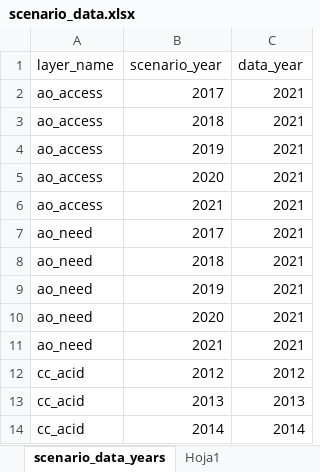
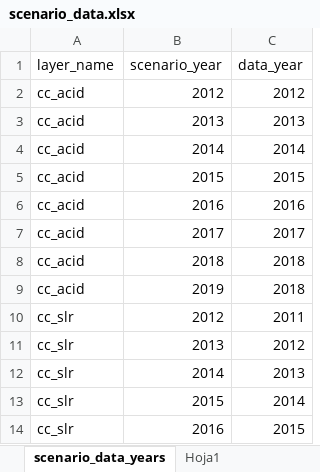
Before and after one commit to OHI-Science/pat, an Excel workbook: scenario_data.xlsx, sheet scenario_data_years, drawn as a sheet; only a part is shown; the shorter side is filled out with more unchanged rows; values as stored, in another font and other column widths than the file's, no borders; table styles not drawn; removed rows and columns are numbered as before the commit, all else as after; the diff covers the shown part only; the diff names each change by its address in the sheet, - before the commit and + after, or states it on an @@ line.

Commit message:
UPDATE data

```diff
--- a/scenario_data.xlsx (sheet scenario_data_years)
+++ b/scenario_data.xlsx (sheet scenario_data_years)
-row 2: ao_access | 2017 | 2021
-row 3: ao_access | 2018 | 2021
-row 4: ao_access | 2019 | 2021
-row 5: ao_access | 2020 | 2021
-row 6: ao_access | 2021 | 2021
-row 7: ao_need | 2017 | 2021
-row 8: ao_need | 2018 | 2021
-row 9: ao_need | 2019 | 2021
-row 10: ao_need | 2020 | 2021
-row 11: ao_need | 2021 | 2021
```
Also changed, not shown: 80 added rows elsewhere in this sheet, comunas/layers.xlsx, 2 other files.
